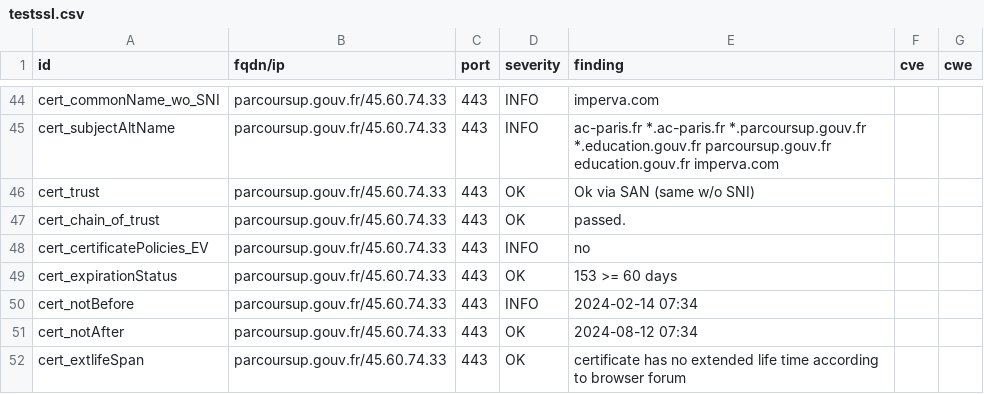
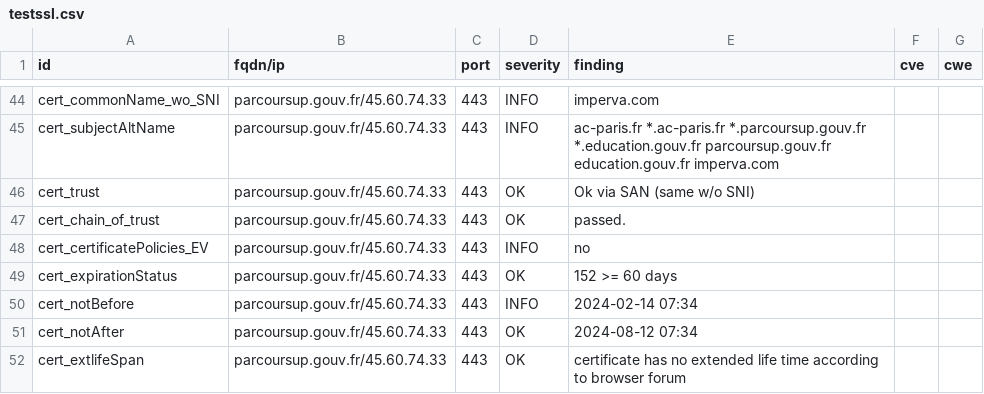
Before and after one commit to GKO-org/dashlordPrd8, a CSV file: results/aHR0cHM6Ly9wYXJjb3Vyc3VwLmdvdXYuZnI=/testssl.csv, drawn as a sheet; only a part is shown, gaps mark what is left out.

```diff
--- a/results/aHR0cHM6Ly9wYXJjb3Vyc3VwLmdvdXYuZnI=/testssl.csv
+++ b/results/aHR0cHM6Ly9wYXJjb3Vyc3VwLmdvdXYuZnI=/testssl.csv
@@ -48,3 +48,3 @@
 "cert_certificatePolicies_EV","parcoursup.gouv.fr/45.60.74.33","443","INFO","no","",""
-"cert_expirationStatus","parcoursup.gouv.fr/45.60.74.33","443","OK","153 >= 60 days","",""
+"cert_expirationStatus","parcoursup.gouv.fr/45.60.74.33","443","OK","152 >= 60 days","",""
 "cert_notBefore","parcoursup.gouv.fr/45.60.74.33","443","INFO","2024-02-14 07:34","",""
```
Also changed, not shown: 7 other files.
